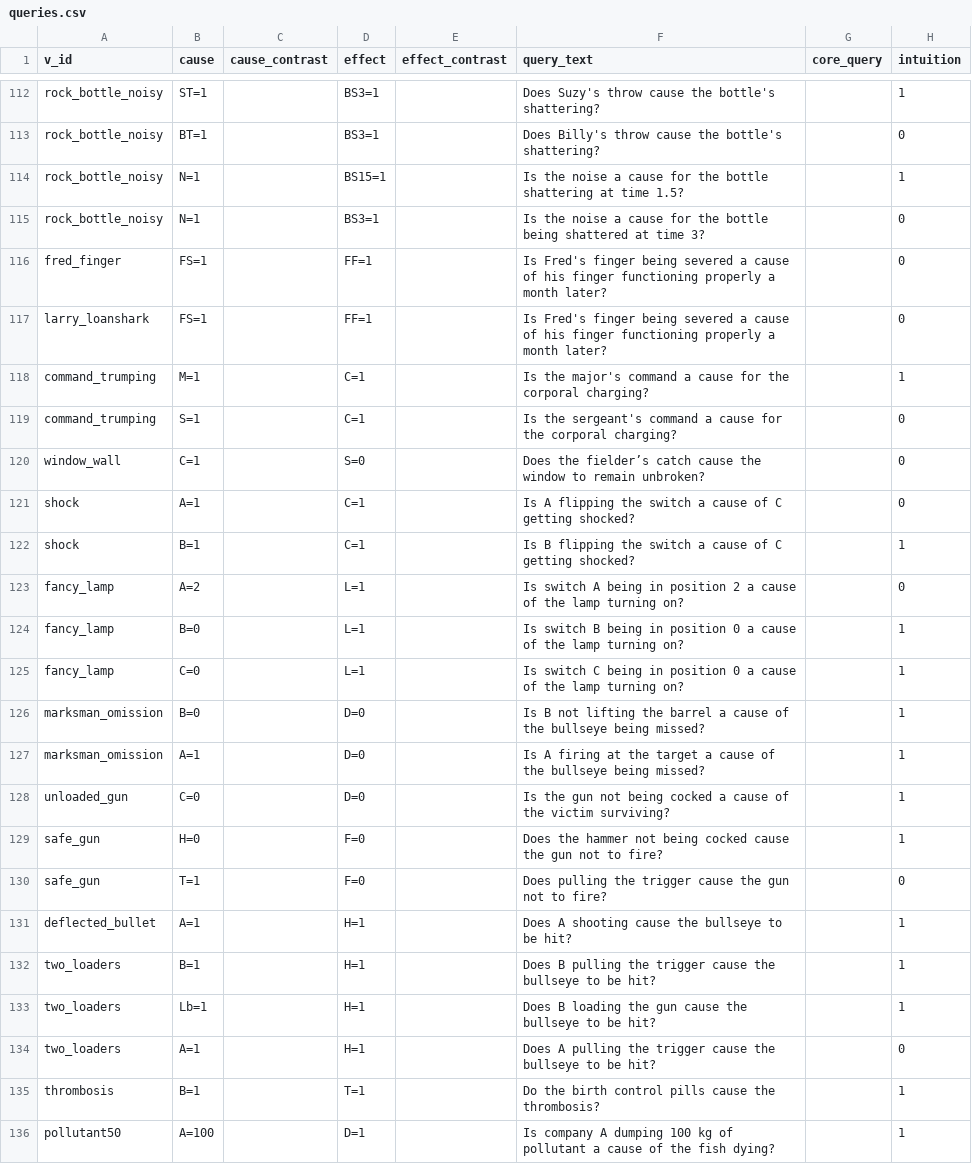
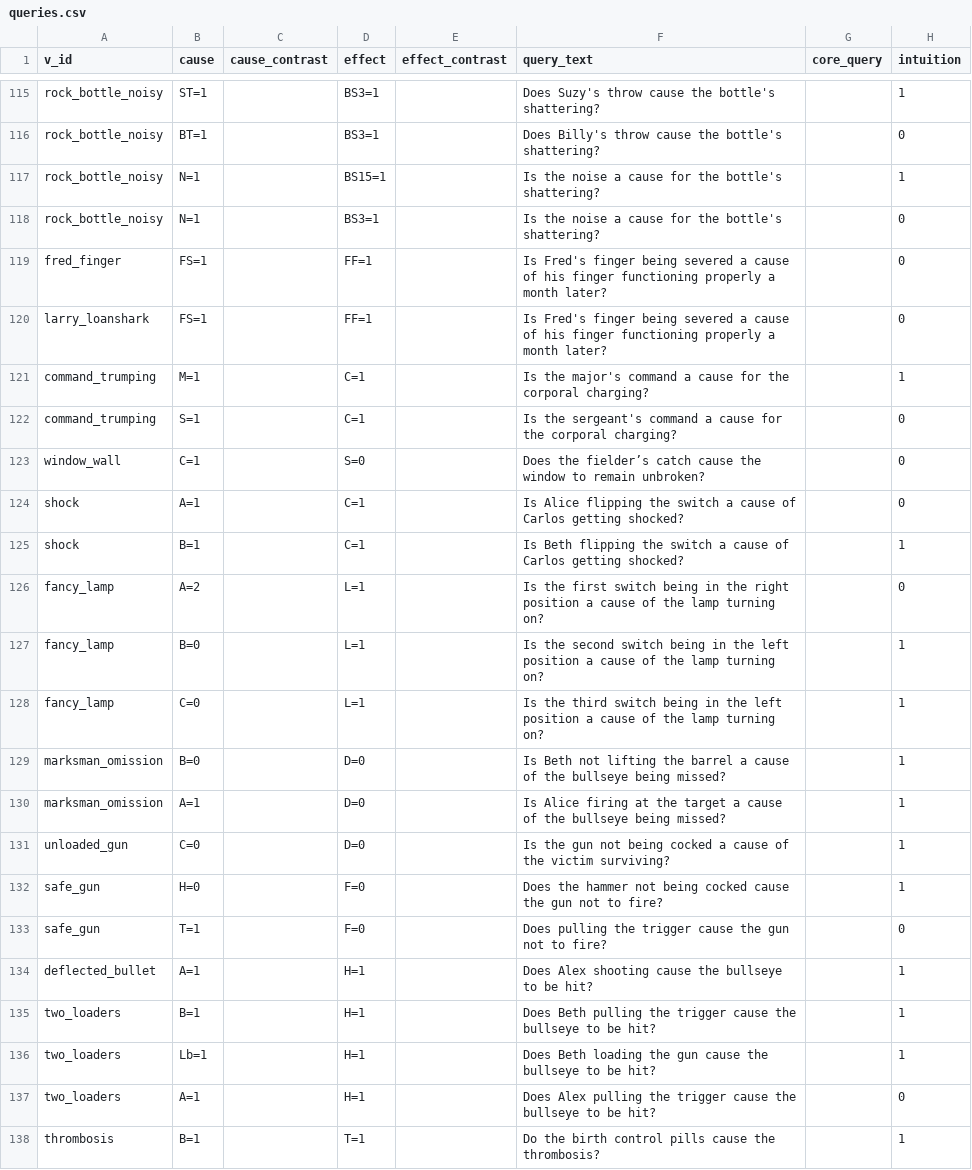
Before and after one commit to christianodenwald/causality_checker, a CSV file: data/queries.csv, drawn as a sheet; only a part is shown, gaps mark what is left out; the shorter side is filled out with more unchanged rows; addresses are those after the commit; the diff covers the shown part only; the diff names each change by its address in the sheet, - before the commit and + after, or states it on an @@ line.

Commit message:
fix query-no imbalance between models of the same vignette; only require one model to be correct; add some text in the queries

```diff
--- a/data/queries.csv
+++ b/data/queries.csv
-F117 (query_text): …for the bottle shattering at time 1.5?
+F117 (query_text): …for the bottle's shattering?
-F118 (query_text): …for the bottle being shattered at time 3?
+F118 (query_text): …for the bottle's shattering?
-F124 (query_text): Is A flipping the switch a cause of C getting shocked?
+F124 (query_text): Is Alice flipping the switch a cause of Carlos getting shocked?
-F125 (query_text): Is B flipping the switch a cause of C getting shocked?
+F125 (query_text): Is Beth flipping the switch a cause of Carlos getting shocked?
-F126 (query_text): Is switch A being in position 2 a cause…
+F126 (query_text): Is the first switch being in the right position a cause…
-F127 (query_text): Is switch B being in position 0 a cause…
+F127 (query_text): Is the second switch being in the left position a cause…
-F128 (query_text): Is switch C being in position 0 a cause…
+F128 (query_text): Is the third switch being in the left position a cause…
-F129 (query_text): Is B not lifting…
+F129 (query_text): Is Beth not lifting…
-F130 (query_text): Is A firing at…
+F130 (query_text): Is Alice firing at…
-F134 (query_text): Does A shooting cause…
+F134 (query_text): Does Alex shooting cause…
-F135 (query_text): Does B pulling the…
+F135 (query_text): Does Beth pulling the…
-F136 (query_text): Does B loading the…
+F136 (query_text): Does Beth loading the…
-F137 (query_text): Does A pulling the…
+F137 (query_text): Does Alex pulling the…
```
Also changed, not shown: 9 added rows, 4 removed rows and 17 edited cells elsewhere in this file, data/vignettes.csv, 3 other files.
